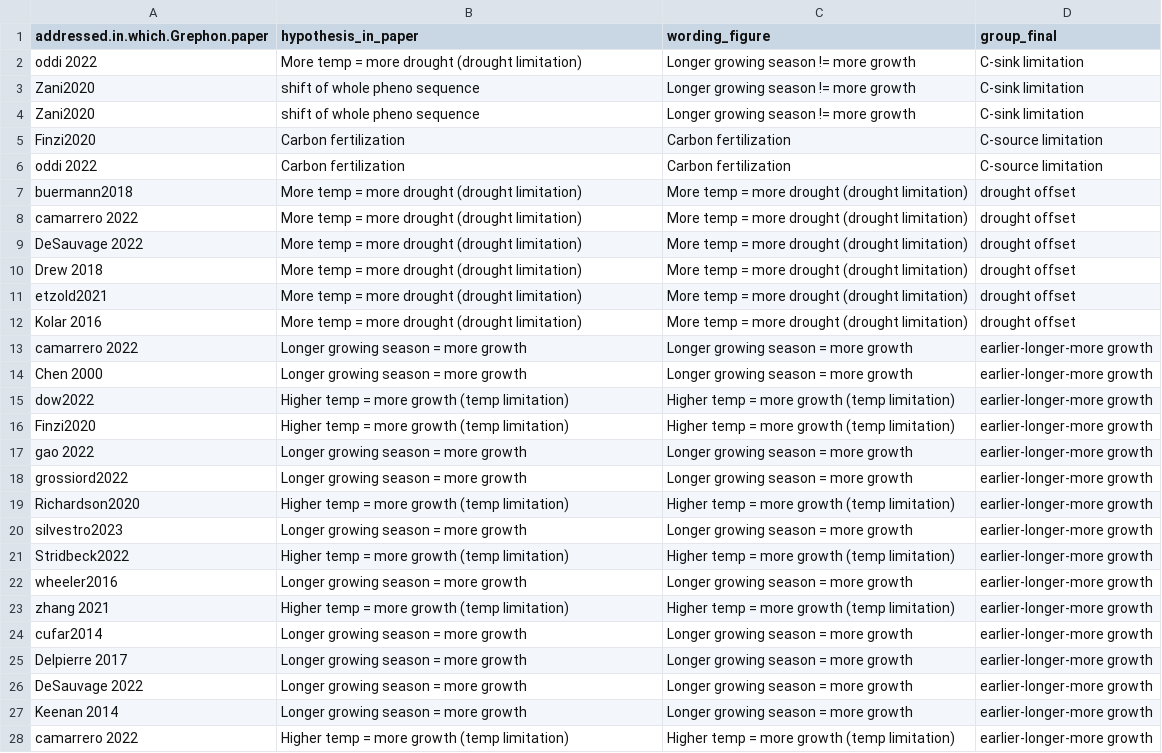
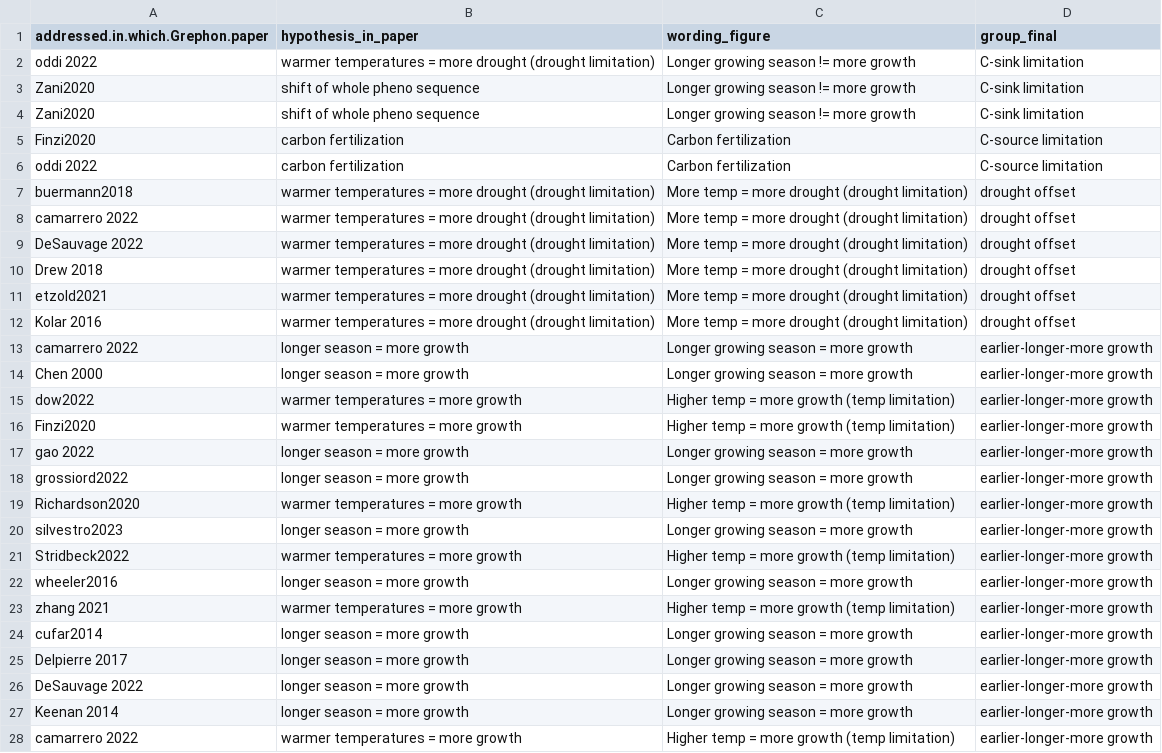
Before and after one commit to lizzieinvancouver/grephon, a CSV file: analyses/output/hyp_mergeable.csv, drawn as a sheet; only a part is shown; the diff covers the shown part only; the diff names each change by its address in the sheet, - before the commit and + after, or states it on an @@ line.

Commit message:
Small tweaks to supp and ending of main text AND small changes to labeling of hypotheses
Just for consistency I changed some of the hypotheses in the code so the table reads better.

```diff
--- a/analyses/output/hyp_mergeable.csv
+++ b/analyses/output/hyp_mergeable.csv
-B2 (hypothesis_in_paper): More temp = more…
+B2 (hypothesis_in_paper): warmer temperatures = more…
-B5:B6 (hypothesis_in_paper): Carbon fertilization
+B5:B6 (hypothesis_in_paper): carbon fertilization
-B7:B12 (hypothesis_in_paper): More temp = more…
+B7:B12 (hypothesis_in_paper): warmer temperatures = more…
-B13:B14 (hypothesis_in_paper): Longer growing season = more growth
+B13:B14 (hypothesis_in_paper): longer season = more growth
-B15:B16 (hypothesis_in_paper): Higher temp = more growth (temp limitation)
+B15:B16 (hypothesis_in_paper): warmer temperatures = more growth
-B17:B18 (hypothesis_in_paper): Longer growing season = more growth
+B17:B18 (hypothesis_in_paper): longer season = more growth
-B19 (hypothesis_in_paper): Higher temp = more growth (temp limitation)
+B19 (hypothesis_in_paper): warmer temperatures = more growth
-B20 (hypothesis_in_paper): Longer growing season = more growth
+B20 (hypothesis_in_paper): longer season = more growth
-B21 (hypothesis_in_paper): Higher temp = more growth (temp limitation)
+B21 (hypothesis_in_paper): warmer temperatures = more growth
-B22 (hypothesis_in_paper): Longer growing season = more growth
+B22 (hypothesis_in_paper): longer season = more growth
-B23 (hypothesis_in_paper): Higher temp = more growth (temp limitation)
+B23 (hypothesis_in_paper): warmer temperatures = more growth
-B24:B27 (hypothesis_in_paper): Longer growing season = more growth
+B24:B27 (hypothesis_in_paper): longer season = more growth
-B28 (hypothesis_in_paper): Higher temp = more growth (temp limitation)
+B28 (hypothesis_in_paper): warmer temperatures = more growth
```
Also changed, not shown: 11 edited cells elsewhere in this file, analyses/output/checkhyps.csv, 11 other files.
